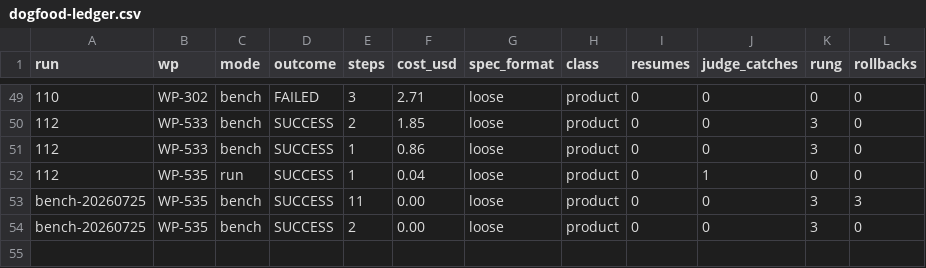
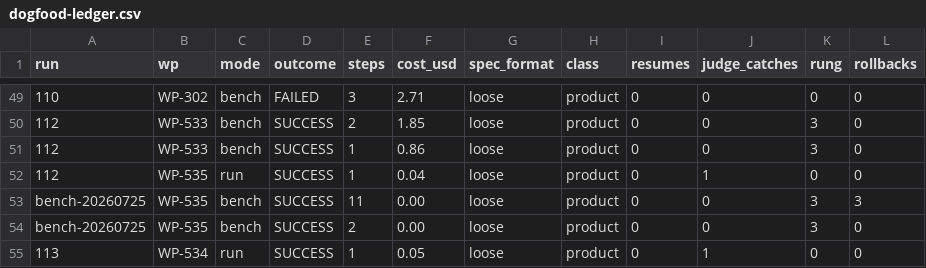
Before and after one commit to nzolotarev101/chikory, a CSV file: docs/reports/dogfood-ledger.csv, drawn as a sheet; only a part is shown, gaps mark what is left out; the diff names each change by its address in the sheet, - before the commit and + after, or states it on an @@ line.

```diff
--- a/docs/reports/dogfood-ledger.csv
+++ b/docs/reports/dogfood-ledger.csv
+row 55: 113 | WP-534 | run | SUCCESS | 1 | 0.05 | loose | product | 0 | 1 | 0 | 0
```
Also changed, not shown: 14 other files.
